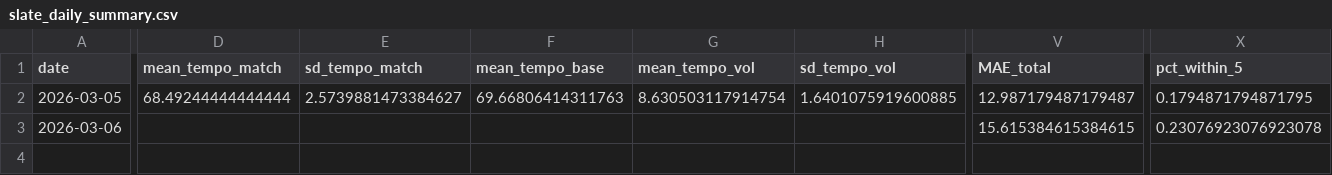
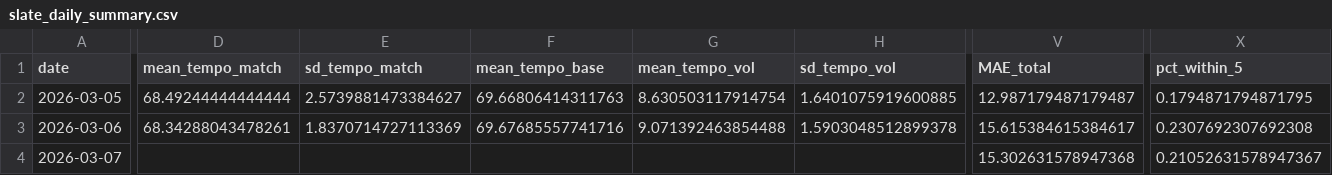
Before and after one commit to CameronBroussard6/cbb-site, a CSV file: data/slate_daily_summary.csv, drawn as a sheet; only a part is shown, gaps mark what is left out; rows hold the shown columns only; the diff covers the shown part only; the diff names each change by its address in the sheet, - before the commit and + after, or states it on an @@ line.

Commit message:
Daily update: 2026-03-08 07:34 UTC

```diff
--- a/data/slate_daily_summary.csv
+++ b/data/slate_daily_summary.csv
-D3 (mean_tempo_match): (empty)
+D3 (mean_tempo_match): 68.34288043478261
-E3 (sd_tempo_match): (empty)
+E3 (sd_tempo_match): 1.8370714727113369
-F3 (mean_tempo_base): (empty)
+F3 (mean_tempo_base): 69.67685557741716
-G3 (mean_tempo_vol): (empty)
+G3 (mean_tempo_vol): 9.071392463854488
-H3 (sd_tempo_vol): (empty)
+H3 (sd_tempo_vol): 1.5903048512899378
-V3 (MAE_total): 15.615384615384615
+V3 (MAE_total): 15.615384615384617
-X3 (pct_within_5): 0.23076923076923078
+X3 (pct_within_5): 0.2307692307692308
+row 4: 2026-03-07 |  |  |  |  |  | 15.302631578947368 | 0.21052631578947367
```
Also changed, not shown: 11 edited cells elsewhere in this file, data/02_top_n_per_day.csv, data/03_brain_score_tiers.csv, 20 other files.
